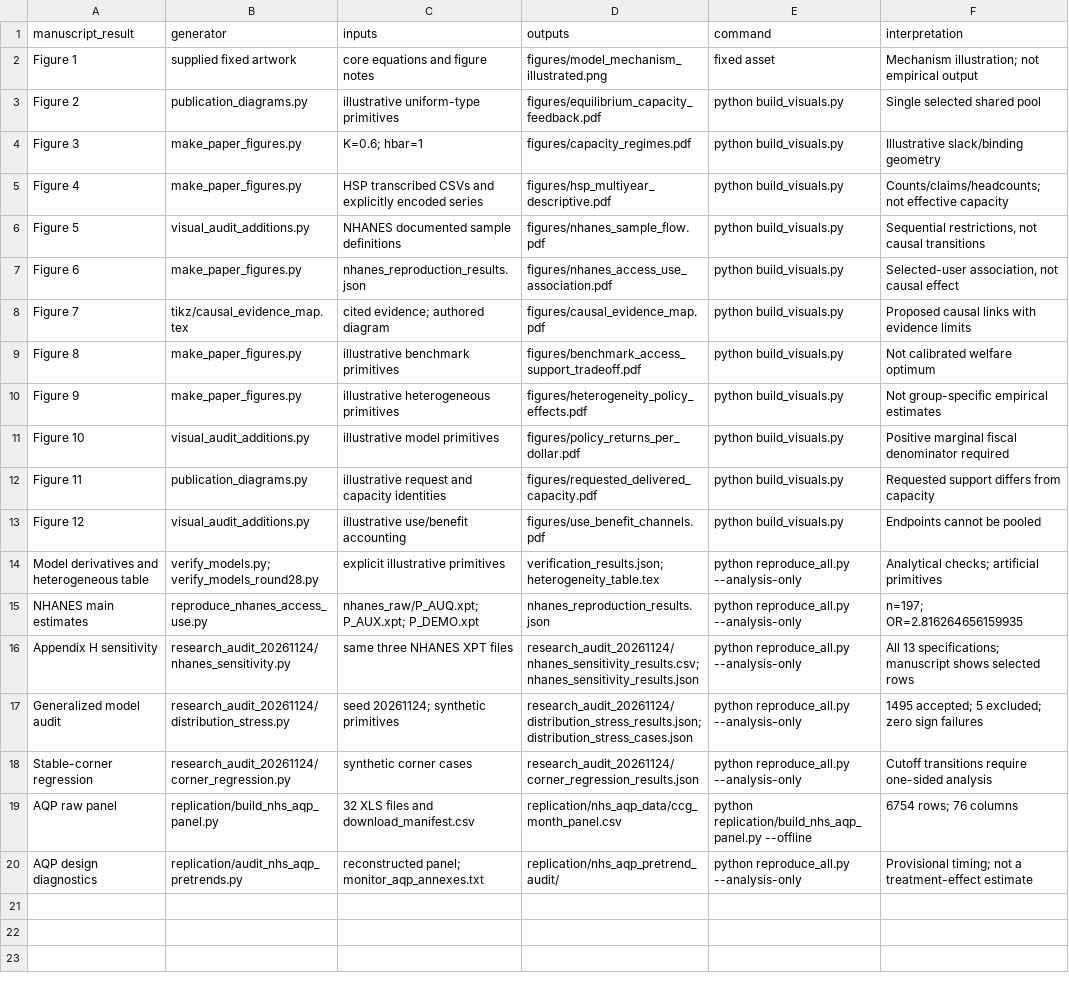
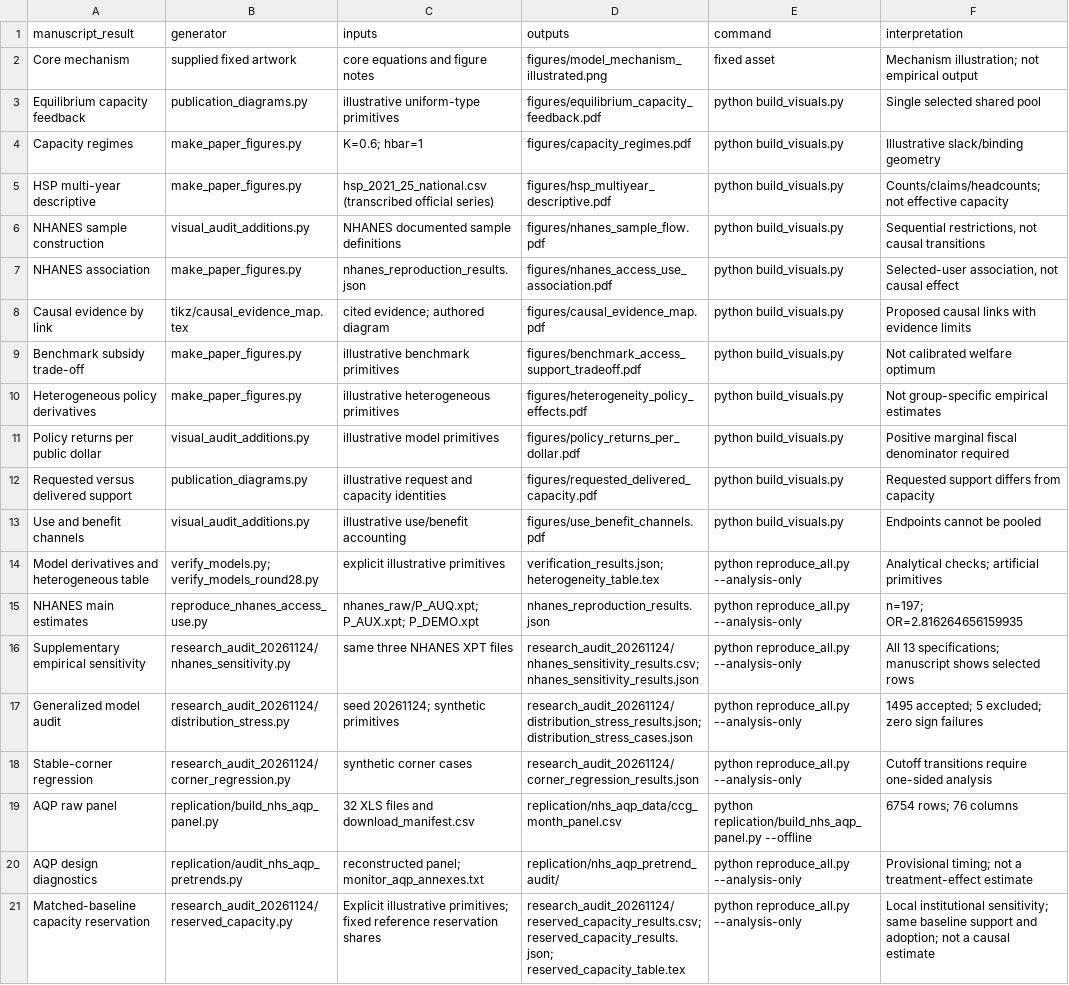
Before and after one commit to EcstaticMurdockal/access-is-not-use-codes, a CSV file: RESULTS_MAP.csv, drawn as a sheet; the diff names each change by its address in the sheet, - before the commit and + after, or states it on an @@ line.

Commit message:
Add matched-baseline capacity reservation robustness and synchronized result mappings

```diff
--- a/RESULTS_MAP.csv
+++ b/RESULTS_MAP.csv
-A2 (manuscript_result): Figure 1
+A2 (manuscript_result): Core mechanism
-A3 (manuscript_result): Figure 2
+A3 (manuscript_result): Equilibrium capacity feedback
-A4 (manuscript_result): Figure 3
+A4 (manuscript_result): Capacity regimes
-A5 (manuscript_result): Figure 4
+A5 (manuscript_result): HSP multi-year descriptive
-C5 (inputs): HSP transcribed CSVs and explicitly encoded series
+C5 (inputs): hsp_2021_25_national.csv (transcribed official series)
-A6 (manuscript_result): Figure 5
+A6 (manuscript_result): NHANES sample construction
-A7 (manuscript_result): Figure 6
+A7 (manuscript_result): NHANES association
-A8 (manuscript_result): Figure 7
+A8 (manuscript_result): Causal evidence by link
-A9 (manuscript_result): Figure 8
+A9 (manuscript_result): Benchmark subsidy trade-off
-A10 (manuscript_result): Figure 9
+A10 (manuscript_result): Heterogeneous policy derivatives
-A11 (manuscript_result): Figure 10
+A11 (manuscript_result): Policy returns per public dollar
-A12 (manuscript_result): Figure 11
+A12 (manuscript_result): Requested versus delivered support
-A13 (manuscript_result): Figure 12
+A13 (manuscript_result): Use and benefit channels
-A16 (manuscript_result): Appendix H sensitivity
+A16 (manuscript_result): Supplementary empirical sensitivity
+row 21: Matched-baseline capacity reservation | research_audit_20261124/reserved_capacity.py | Explicit illustrative primitives; fixed reference reservation shares | research_audit_20261124/reserved_capacity_results.csv; reserved_capacity_results.json; reserved_capacity_table.tex | python reproduce_all.py --analysis-only | Local institutional sensitivity; same baseline support and adoption; not a causal estimate
```
Also changed, not shown: 12 other files.
